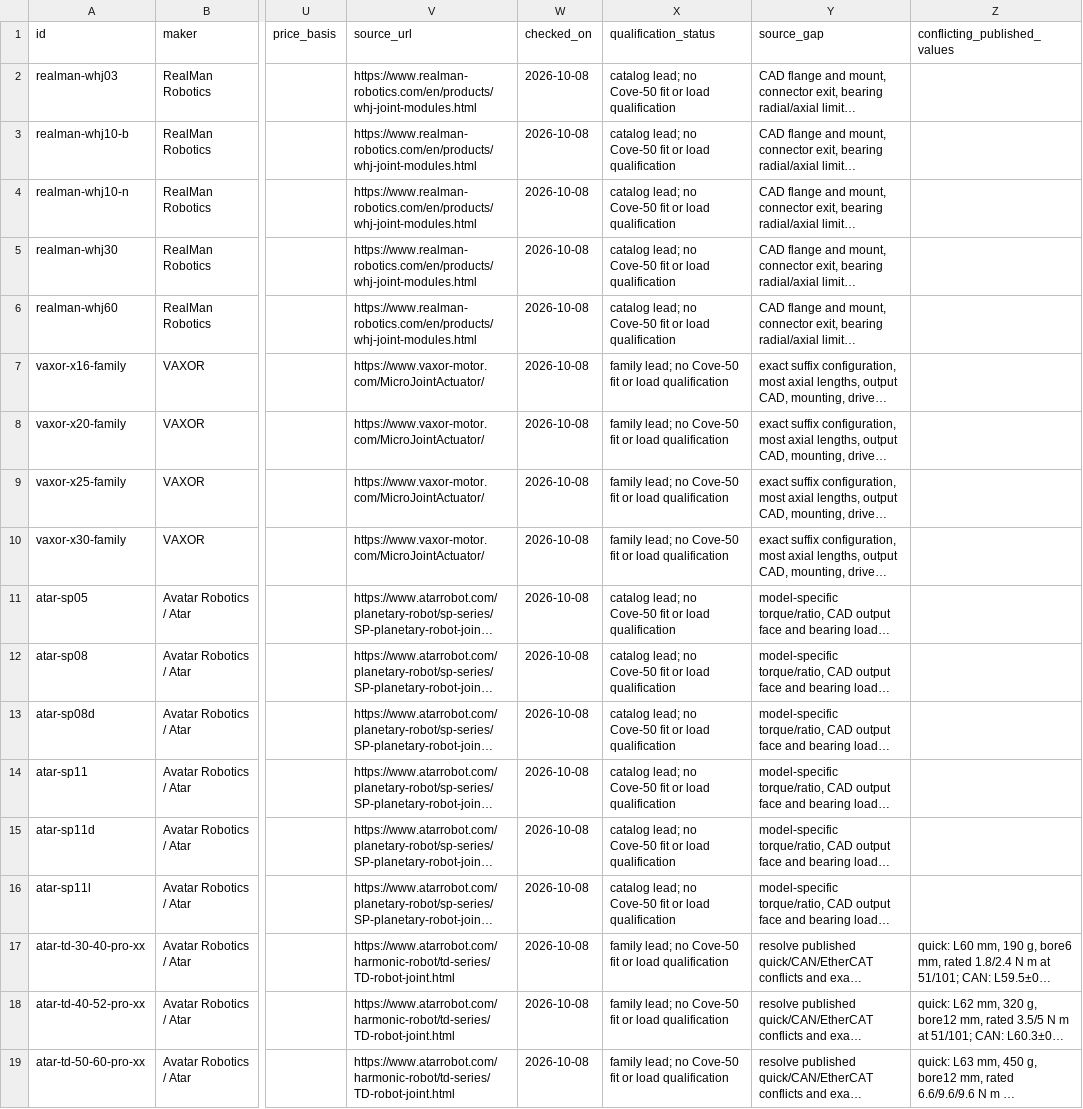
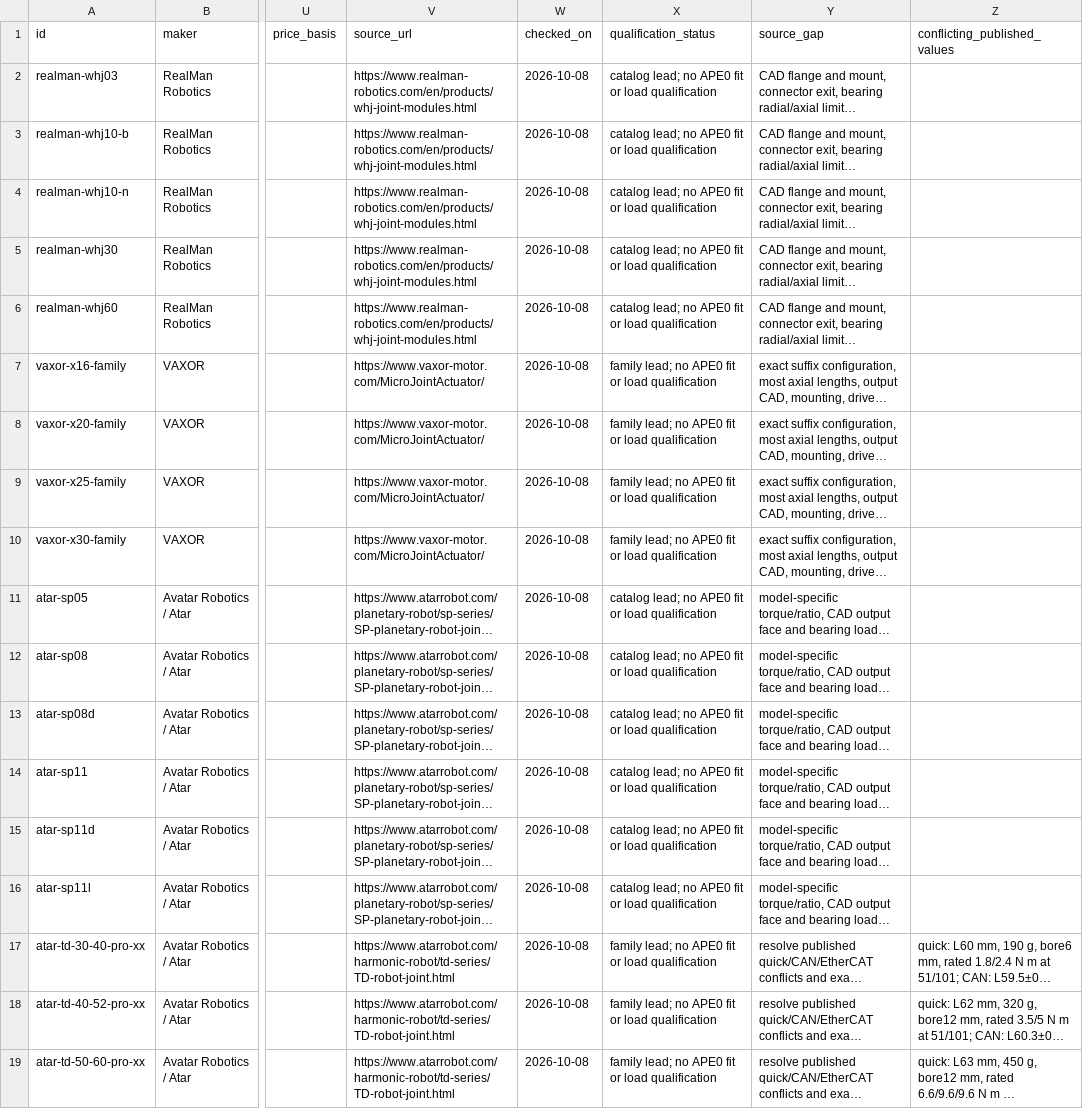
Before and after one commit to idle-builders/robot-learning-lab, a CSV file: robot/actuators/source-geometry/candidates/candidates.csv, drawn as a sheet; only a part is shown, gaps mark what is left out; long unchanged cells end in …; the diff names each change by its address in the sheet, - before the commit and + after, or states it on an @@ line.

```diff
--- a/robot/actuators/source-geometry/candidates/candidates.csv
+++ b/robot/actuators/source-geometry/candidates/candidates.csv
-X2:X6 (qualification_status): …lead; no Cove-50 fit or…
+X2:X6 (qualification_status): …lead; no APE0 fit or…
-X7:X10 (qualification_status): …lead; no Cove-50 fit or…
+X7:X10 (qualification_status): …lead; no APE0 fit or…
-X11:X16 (qualification_status): …lead; no Cove-50 fit or…
+X11:X16 (qualification_status): …lead; no APE0 fit or…
-X17:X19 (qualification_status): …lead; no Cove-50 fit or…
+X17:X19 (qualification_status): …lead; no APE0 fit or…
```
Also changed, not shown: robot/actuators/brick-survey/actuators.csv, robot/actuators/source-geometry/round-supplier-sweep-2/candidates.csv, 54 other files.
